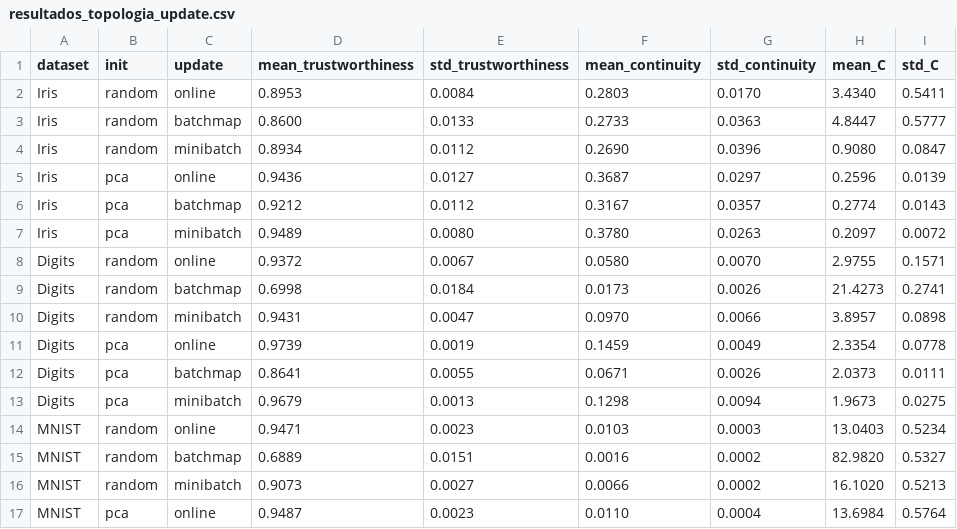
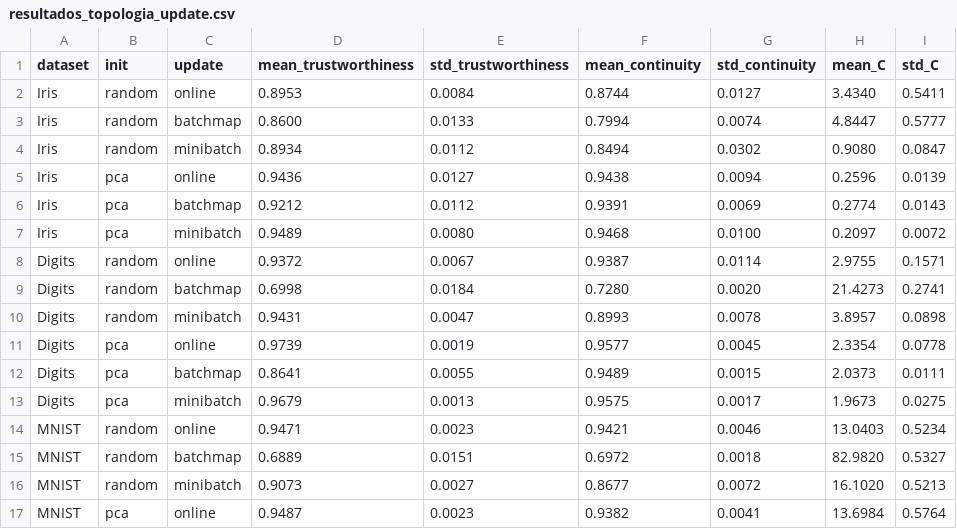
Before and after one commit to JaumeSanCol/TFG, a CSV file: experimentos/exps_topologia/csv/resultados_topologia_update.csv, drawn as a sheet; only a part is shown; the diff covers the shown part only.

```diff
--- a/experimentos/exps_topologia/csv/resultados_topologia_update.csv
+++ b/experimentos/exps_topologia/csv/resultados_topologia_update.csv
@@ -1,17 +1,17 @@
 dataset,init,update,mean_trustworthiness,std_trustworthiness,mean_continuity,std_continuity,mean_C,std_C
-Iris,random,online,0.8953,0.0084,0.2803,0.0170,3.4340,0.5411
-Iris,random,batchmap,0.8600,0.0133,0.2733,0.0363,4.8447,0.5777
-Iris,random,minibatch,0.8934,0.0112,0.2690,0.0396,0.9080,0.0847
-Iris,pca,online,0.9436,0.0127,0.3687,0.0297,0.2596,0.0139
-Iris,pca,batchmap,0.9212,0.0112,0.3167,0.0357,0.2774,0.0143
-Iris,pca,minibatch,0.9489,0.0080,0.3780,0.0263,0.2097,0.0072
-Digits,random,online,0.9372,0.0067,0.0580,0.0070,2.9755,0.1571
-Digits,random,batchmap,0.6998,0.0184,0.0173,0.0026,21.4273,0.2741
-Digits,random,minibatch,0.9431,0.0047,0.0970,0.0066,3.8957,0.0898
-Digits,pca,online,0.9739,0.0019,0.1459,0.0049,2.3354,0.0778
-Digits,pca,batchmap,0.8641,0.0055,0.0671,0.0026,2.0373,0.0111
-Digits,pca,minibatch,0.9679,0.0013,0.1298,0.0094,1.9673,0.0275
-MNIST,random,online,0.9471,0.0023,0.0103,0.0003,13.0403,0.5234
-MNIST,random,batchmap,0.6889,0.0151,0.0016,0.0002,82.9820,0.5327
-MNIST,random,minibatch,0.9073,0.0027,0.0066,0.0002,16.1020,0.5213
-MNIST,pca,online,0.9487,0.0023,0.0110,0.0004,13.6984,0.5764
+Iris,random,online,0.8953,0.0084,0.8744,0.0127,3.4340,0.5411
+Iris,random,batchmap,0.8600,0.0133,0.7994,0.0074,4.8447,0.5777
+Iris,random,minibatch,0.8934,0.0112,0.8494,0.0302,0.9080,0.0847
+Iris,pca,online,0.9436,0.0127,0.9438,0.0094,0.2596,0.0139
+Iris,pca,batchmap,0.9212,0.0112,0.9391,0.0069,0.2774,0.0143
+Iris,pca,minibatch,0.9489,0.0080,0.9468,0.0100,0.2097,0.0072
+Digits,random,online,0.9372,0.0067,0.9387,0.0114,2.9755,0.1571
+Digits,random,batchmap,0.6998,0.0184,0.7280,0.0020,21.4273,0.2741
+Digits,random,minibatch,0.9431,0.0047,0.8993,0.0078,3.8957,0.0898
+Digits,pca,online,0.9739,0.0019,0.9577,0.0045,2.3354,0.0778
+Digits,pca,batchmap,0.8641,0.0055,0.9489,0.0015,2.0373,0.0111
+Digits,pca,minibatch,0.9679,0.0013,0.9575,0.0017,1.9673,0.0275
+MNIST,random,online,0.9471,0.0023,0.9421,0.0046,13.0403,0.5234
+MNIST,random,batchmap,0.6889,0.0151,0.6972,0.0018,82.9820,0.5327
+MNIST,random,minibatch,0.9073,0.0027,0.8677,0.0072,16.1020,0.5213
+MNIST,pca,online,0.9487,0.0023,0.9382,0.0041,13.6984,0.5764
```
Also changed, not shown: 16 edited cells elsewhere in this file, experimentos/exps_topologia/csv/resultados_topologia_general.csv, experimentos/exps_topologia/csv/resultados_topologia_minisom.csv, 15 other files.
